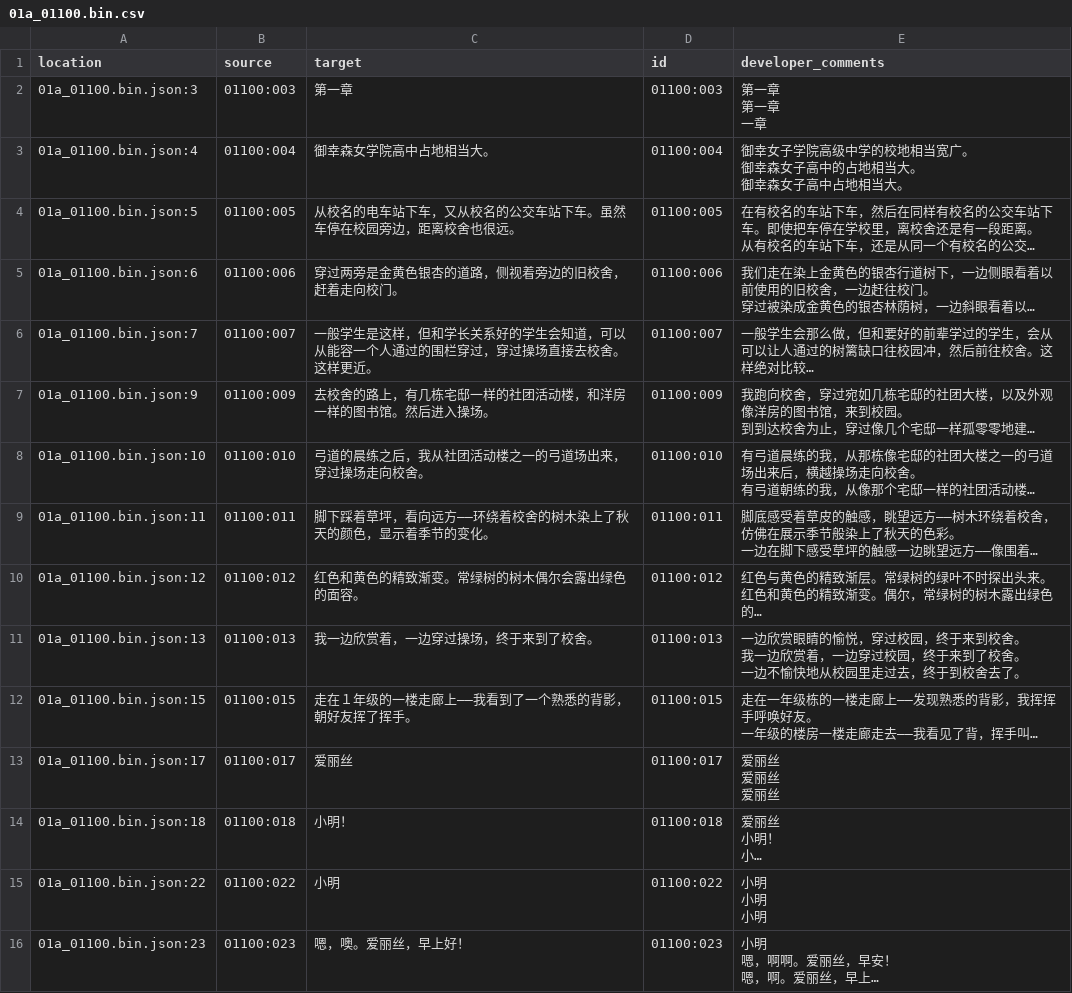
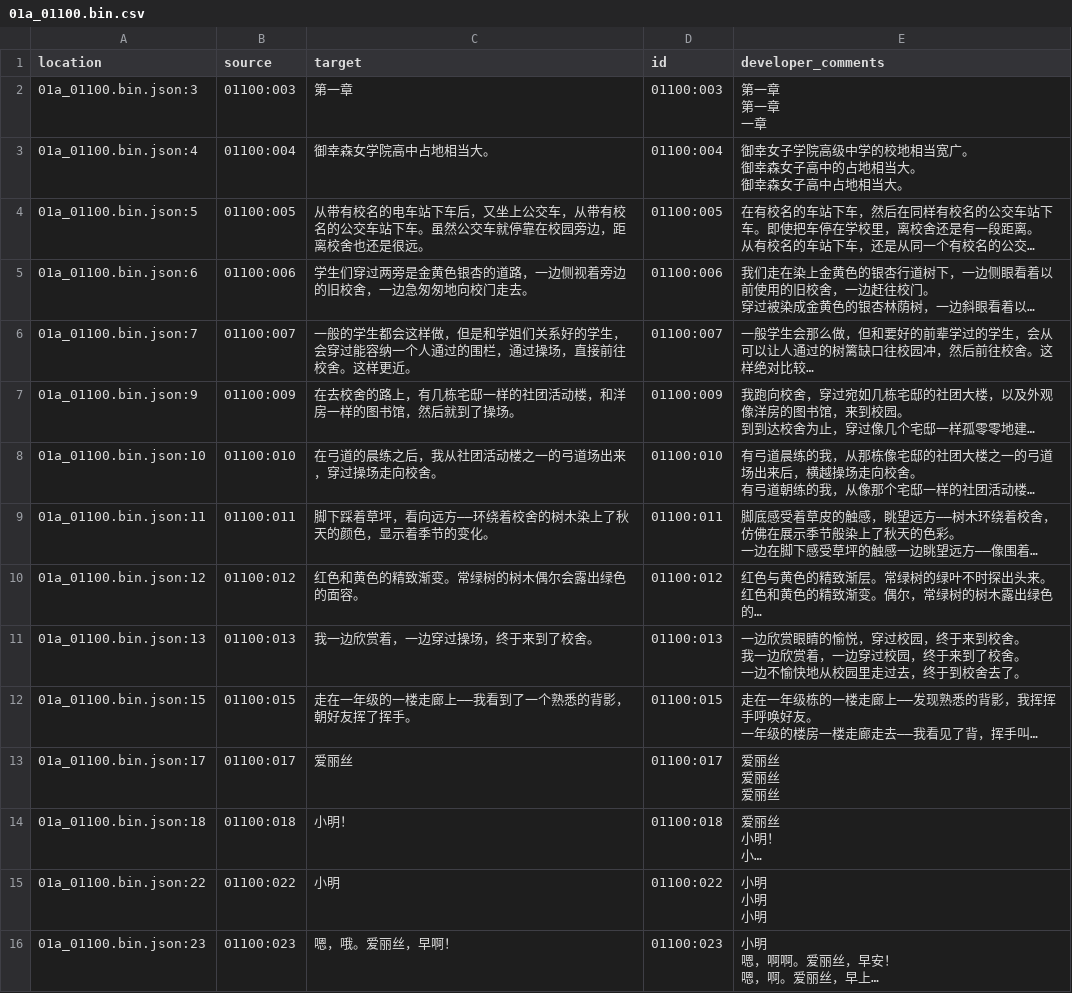
Before and after one commit to Xzonn/KandaAliceChsLocalization, a CSV file: zh_Hans/01a_01100.bin.csv, drawn as a sheet; only a part is shown; long unchanged cells end in …; the diff covers the shown part only; the diff names each change by its address in the sheet, - before the commit and + after, or states it on an @@ line.

Commit message:
Update translation files
Updated by "Squash Git commits" hook in Weblate.

Co-authored-by: Xzonn's Weblate <weblate@xzonn.top>
Translate-URL: https://weblate.xzonn.top/projects/kanda-alice/glossary/
Translation: 神田爱丽丝也要推理。/术语表

```diff
--- a/zh_Hans/01a_01100.bin.csv
+++ b/zh_Hans/01a_01100.bin.csv
-C4 (target): 从校名的电车站下车，又从校名的公交车站下车。虽然车停在校园旁边，距离校舍也很远。
+C4 (target): 从带有校名的电车站下车后，又坐上公交车，从带有校名的公交车站下车。虽然公交车就停靠在校园旁边，距离校舍也还是很远。
-C5 (target): 穿过两旁是金黄色银杏的道路，侧视着旁边的旧校舍，赶着走向校门。
+C5 (target): 学生们穿过两旁是金黄色银杏的道路，一边侧视着旁边的旧校舍，一边急匆匆地向校门走去。
-C6 (target): 一般学生是这样，但和学长关系好的学生会知道，可以从能容一个人通过的围栏穿过，穿过操场直接去校舍。这…
+C6 (target): 一般的学生都会这样做，但是和学姐们关系好的学生，会穿过能容纳一个人通过的围栏，通过操场，直接前往校舍。这…
-C7 (target): 去校舍的路上，有几栋宅邸一样的社团活动楼，和洋房一样的图书馆。然后进入操场。
+C7 (target): 在去校舍的路上，有几栋宅邸一样的社团活动楼，和洋房一样的图书馆，然后就到了操场。
-C8 (target): 弓道的晨练之后，我从社团活动楼之一的弓道场出来，穿过操场走向校舍。
+C8 (target): 在弓道的晨练之后，我从社团活动楼之一的弓道场出来，穿过操场走向校舍。
-C12 (target): 走在１年级的一楼走廊上——我看到了一个熟悉的背影，朝好友挥了挥手。
+C12 (target): 走在一年级的一楼走廊上——我看到了一个熟悉的背影，朝好友挥了挥手。
-C16 (target): 嗯，噢。爱丽丝，早上好！
+C16 (target): 嗯，哦。爱丽丝，早啊！
```
Also changed, not shown: 19 edited cells elsewhere in this file.
